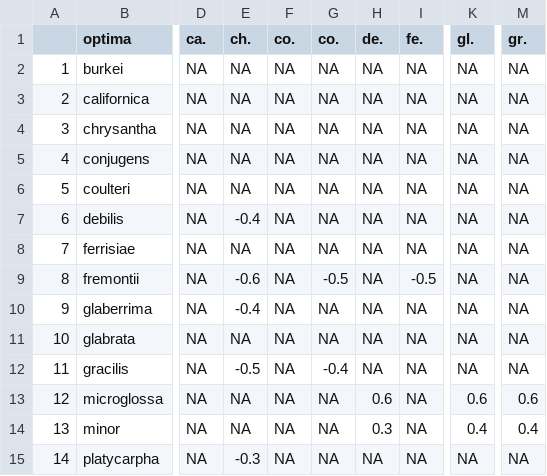
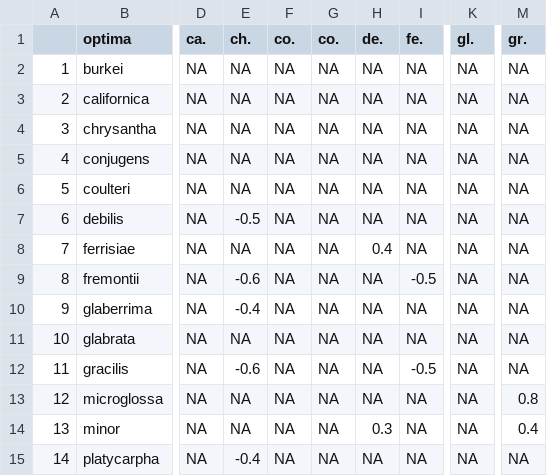
Before and after one commit to silastittes/tolerance_curves, a CSV file: derived_files/parameter_comp_matrices/maxima_matrix.csv, drawn as a sheet; only a part is shown, gaps mark what is left out; the diff names each change by its address in the sheet, - before the commit and + after, or states it on an @@ line.

```diff
--- a/derived_files/parameter_comp_matrices/maxima_matrix.csv
+++ b/derived_files/parameter_comp_matrices/maxima_matrix.csv
-E7 (ch.): -0.4
+E7 (ch.): -0.5
-H8 (de.): NA
+H8 (de.): 0.4
-G9 (co.): -0.5
+G9 (co.): NA
-E12 (ch.): -0.5
+E12 (ch.): -0.6
-G12 (co.): -0.4
+G12 (co.): NA
-I12 (fe.): NA
+I12 (fe.): -0.5
-H13 (de.): 0.6
+H13 (de.): NA
-K13 (gl.): 0.6
+K13 (gl.): NA
-M13 (gr.): 0.6
+M13 (gr.): 0.8
-K14 (gl.): 0.4
+K14 (gl.): NA
-E15 (ch.): -0.3
+E15 (ch.): -0.4
```
Also changed, not shown: bayes/postpred_zig1_out.csv, derived_files/parameter_comp_matrices/area_matrix.csv, 41 other files.
